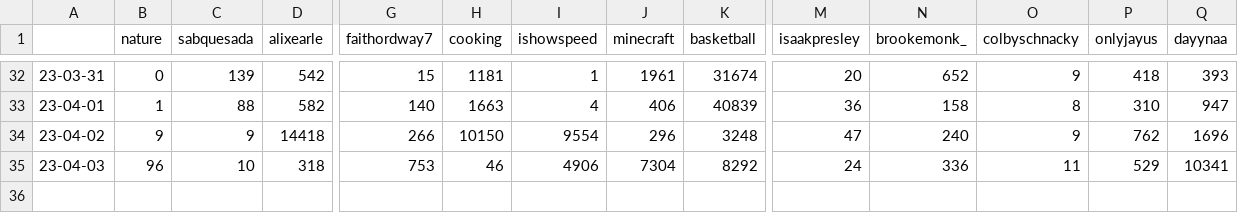
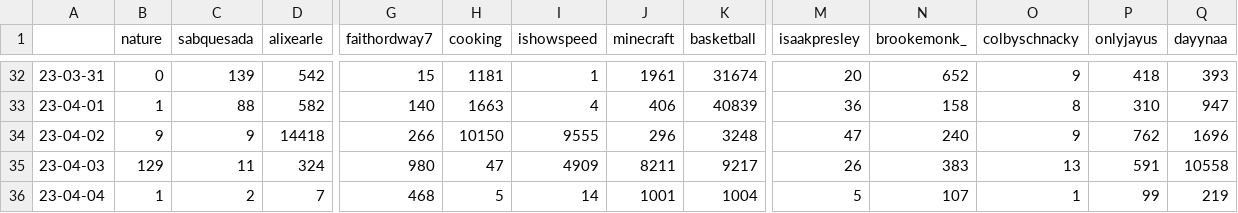
Before and after one commit to sammiphone6/Content_Arbitrage, a CSV file: account_posting/data/stats.csv, drawn as a sheet; only a part is shown, gaps mark what is left out; rows hold the shown columns only; the diff covers the shown part only; the diff names each change by its address in the sheet, - before the commit and + after, or states it on an @@ line.

```diff
--- a/account_posting/data/stats.csv
+++ b/account_posting/data/stats.csv
-I34 (ishowspeed): 9554
+I34 (ishowspeed): 9555
-B35 (nature): 96
+B35 (nature): 129
-C35 (sabquesada): 10
+C35 (sabquesada): 11
-D35 (alixearle): 318
+D35 (alixearle): 324
-G35 (faithordway7): 753
+G35 (faithordway7): 980
-H35 (cooking): 46
+H35 (cooking): 47
-I35 (ishowspeed): 4906
+I35 (ishowspeed): 4909
-J35 (minecraft): 7304
+J35 (minecraft): 8211
-K35 (basketball): 8292
+K35 (basketball): 9217
-M35 (isaakpresley): 24
+M35 (isaakpresley): 26
-N35 (brookemonk_): 336
+N35 (brookemonk_): 383
-O35 (colbyschnacky): 11
+O35 (colbyschnacky): 13
-P35 (onlyjayus): 529
+P35 (onlyjayus): 591
-Q35 (dayynaa): 10341
+Q35 (dayynaa): 10558
+row 36: 23-04-04 | 1 | 2 | 7 | 468 | 5 | 14 | 1001 | 1004 | 5 | 107 | 1 | 99 | 219
```
Also changed, not shown: 5 edited cells elsewhere in this file, account_posting/data/insights.csv, 12 other files.
